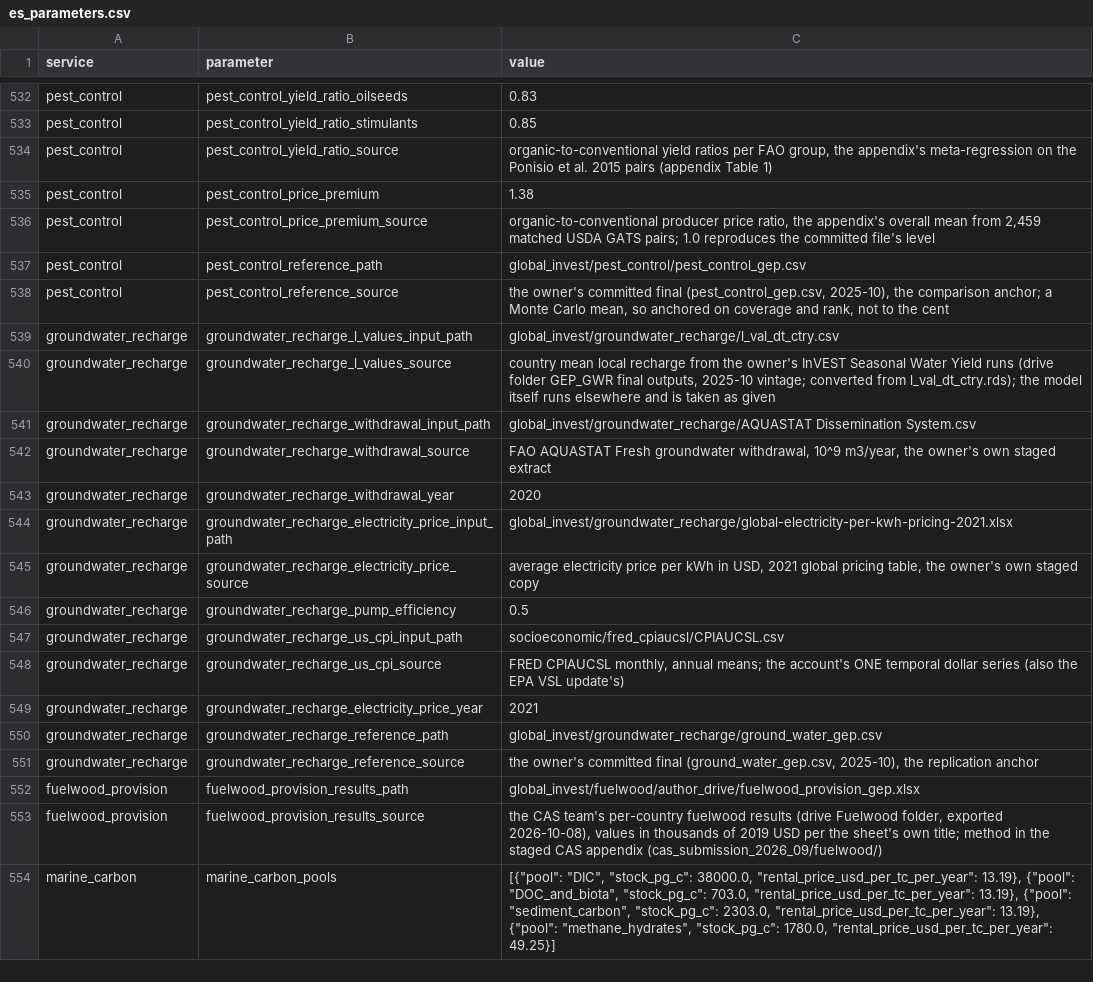
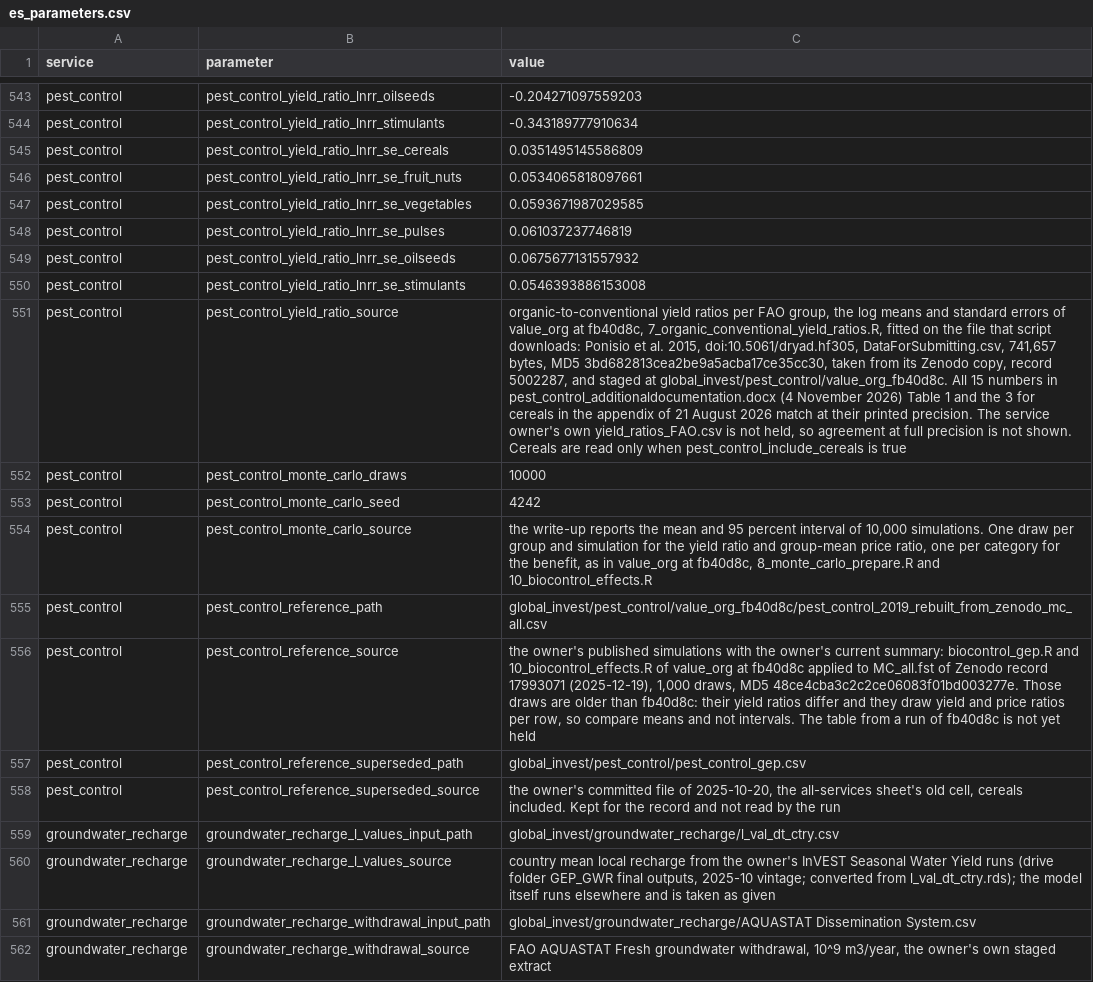
Before and after one commit to NatCapTEEMs/global_invest_dev, a CSV file: global_invest/input_template/es_parameters.csv, drawn as a sheet; only a part is shown, gaps mark what is left out; the shorter side is filled out with more unchanged rows; removed rows and columns are numbered as before the commit, all else as after; the diff covers the shown part only; the diff names each change by its address in the sheet, - before the commit and + after, or states it on an @@ line.

Commit message:
pest_control: the owner's value_org method at fb40d8c, a Monte Carlo value with coverage flags
The library valued pest control at fixed yield ratios and one overall
organic price premium of 1.38, so its total carried no interval and did
not say which countries were complete. The service owner's current code,
value_org at fb40d8c, draws the predator effect, the yield ratios and the
price ratios, leaves cereals unvalued and publishes the mean of 10,000
simulations.

The value is the share of the organic harvest owed to natural enemies,
1 - exp(-lnRR), times organic area, conventional yield, the yield ratio,
the conventional price and the price ratio. The inputs are the owner's
FiBL extract, the UK areas for 2021 and 2022, his FAOSTAT to CPC mapping
and the 2,459 USDA GATS price ratios. Conventional prices and yields come
from the shared crop table that crop provision values. Prices are fixed in
the draws, so the interval omits the owner's imputed-price draws. Each
country row carries a coverage flag and the crops and hectares left out.

fit_nested_reml refits the owner's yield-ratio models in Python. It is
tested against the R fit and the run does not call it. The run reads the
configured log ratios. The reference becomes the owner's published
simulations summarised with his current code, and the 2025-10 file stays
listed as superseded and is not read.

The country values are provisional, not the owner's final tables.

```diff
--- a/global_invest/input_template/es_parameters.csv
+++ b/global_invest/input_template/es_parameters.csv
-B543 (parameter): pest_control_yield_ratio_oilseeds
+B543 (parameter): pest_control_yield_ratio_lnrr_oilseeds
-C543 (value): 0.83
+C543 (value): -0.204271097559203
-B544 (parameter): pest_control_yield_ratio_stimulants
+B544 (parameter): pest_control_yield_ratio_lnrr_stimulants
-C544 (value): 0.85
+C544 (value): -0.343189777910634
+row 545: pest_control | pest_control_yield_ratio_lnrr_se_cereals | 0.0351495145586809
+row 546: pest_control | pest_control_yield_ratio_lnrr_se_fruit_nuts | 0.0534065818097661
+row 547: pest_control | pest_control_yield_ratio_lnrr_se_vegetables | 0.0593671987029585
+row 548: pest_control | pest_control_yield_ratio_lnrr_se_pulses | 0.061037237746819
+row 549: pest_control | pest_control_yield_ratio_lnrr_se_oilseeds | 0.0675677131557932
+row 550: pest_control | pest_control_yield_ratio_lnrr_se_stimulants | 0.0546393886153008
-C551 (value): …group, the appendix's meta-regression on the Ponisio et al. 2015 pairs (appendix Table 1)
+C551 (value): …group, the log means and standard errors of value_org at fb40d8c, 7_organic_conventional_yield_ratios.R, fitted on the file that script downloads: Ponisio et al. 2015, doi:10.5061/dryad.hf305, DataForSubmitting.csv, 741,657 bytes, MD5 3bd682813cea2be9a5acba17ce35cc30, taken from its Zenodo copy, record 5002287, and staged at global_invest/pest_control/value_org_fb40d8c. All 15 numbers in pest_control_additionaldocumentation.docx (4 November 2026) Table 1 and the 3 for cereals in the appendix of 21 August 2026 match at their printed precision. The service owner's own yield_ratios_FAO.csv is not held, so agreement at full precision is not shown. Cereals are read only when pest_control_include_cereals is true
-row 535: pest_control | pest_control_price_premium | 1.38
+row 552: pest_control | pest_control_monte_carlo_draws | 10000
+row 553: pest_control | pest_control_monte_carlo_seed | 4242
-B554 (parameter): pest_control_price_premium_source
+B554 (parameter): pest_control_monte_carlo_source
-C554 (value): organic-to-conventional producer price ratio, the appendix's overall mean from 2,459 matched USDA GATS pairs; 1.0 reproduces the committed file's level
+C554 (value): the write-up reports the mean and 95 percent interval of 10,000 simulations. One draw per group and simulation for the yield ratio and group-mean price ratio, one per category for the benefit, as in value_org at fb40d8c, 8_monte_carlo_prepare.R and 10_biocontrol_effects.R
-C555 (value): global_invest/pest_control/pest_control_gep.csv
+C555 (value): global_invest/pest_control/value_org_fb40d8c/pest_control_2019_rebuilt_from_zenodo_mc_all.csv
-C556 (value): the owner's committed final (pest_control_gep.csv, 2025-10), the comparison anchor; a Monte Carlo mean, so anchored on coverage and rank, not to the cent
+C556 (value): the owner's published simulations with the owner's current summary: biocontrol_gep.R and 10_biocontrol_effects.R of value_org at fb40d8c applied to MC_all.fst of Zenodo record 17993071 (2025-12-19), 1,000 draws, MD5 48ce4cba3c2c2ce06083f01bd003277e. Those draws are older than fb40d8c: their yield ratios differ and they draw yield and price ratios per row, so compare means and not intervals. The table from a run of fb40d8c is not yet held
+row 557: pest_control | pest_control_reference_superseded_path | global_invest/pest_control/pest_control_gep.csv
+row 558: pest_control | pest_control_reference_superseded_source | the owner's committed file of 2025-10-20, the all-services sheet's old cell, cereals included. Kept for the record and not read by the run
```
Also changed, not shown: 13 added rows, 2 removed rows and 17 edited cells elsewhere in this file, 5 other files.
